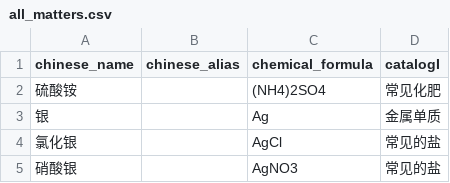
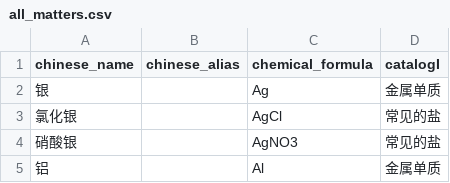
Before and after one commit to ashida2016/03Gemini, a CSV file: config/all_matters.csv, drawn as a sheet; only a part is shown; the shorter side is filled out with more unchanged rows.

Commit message:
added matters_table.py try_class6.py

```diff
--- a/config/all_matters.csv
+++ b/config/all_matters.csv
@@ -1,3 +1,2 @@
 chinese_name,chinese_alias,chemical_formula,catalogI
-硫酸铵,,(NH4)2SO4,常见化肥
 银,,Ag,金属单质
```
Also changed, not shown: 5 other files.
